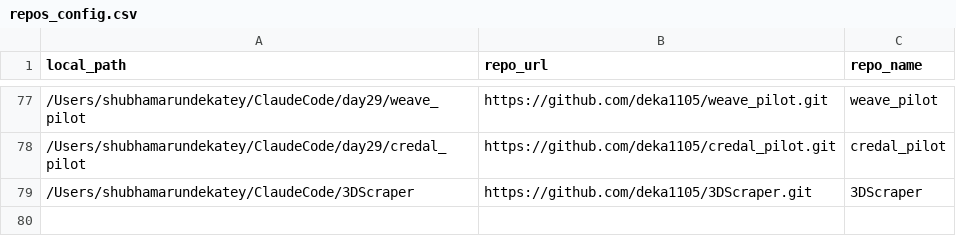
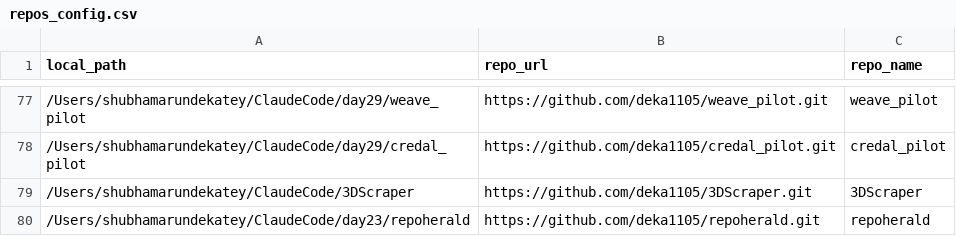
Before and after one commit to deka1105/GitHub-AutoPush-Analytics, a CSV file: repos_config.csv, drawn as a sheet; only a part is shown, gaps mark what is left out; the diff names each change by its address in the sheet, - before the commit and + after, or states it on an @@ line.

Commit message:
startup-sync: 9 offline changes [2026-10-27 06:47:33]
Files changed while watcher was offline:
- uto_git_push.py
- push_log.csv
- push_log_mac.csv
- repos_config.csv
- watcher_mac.log
- watcher_mac.log.1
- watcher_mac.log.2
- watcher_mac.log.3
- repos_config.csv.bak-20261027-064628

```diff
--- a/repos_config.csv
+++ b/repos_config.csv
+row 80: /Users/shubhamarundekatey/ClaudeCode/day23/repoherald | https://github.com/deka1105/repoherald.git | repoherald
```
Also changed, not shown: 8 other files.
